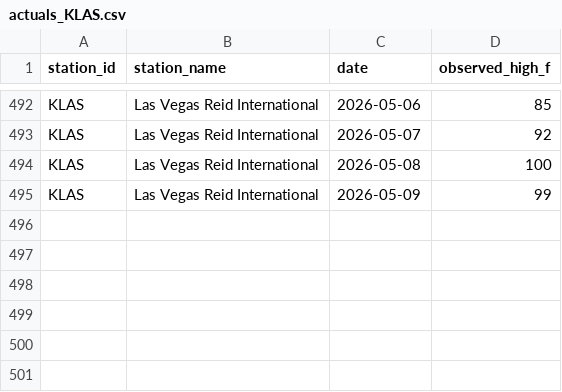
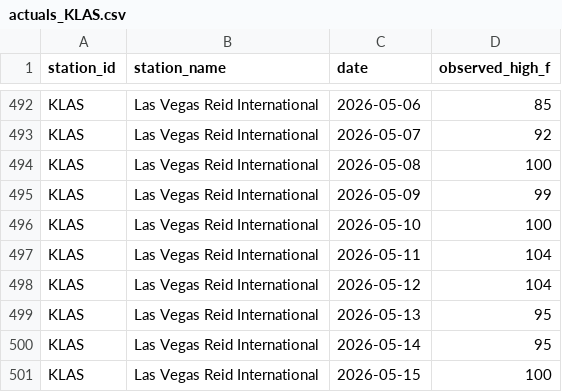
Before and after one commit to foxandfortune/Weather, a CSV file: data/actuals_KLAS.csv, drawn as a sheet; only a part is shown, gaps mark what is left out.

```diff
--- a/data/actuals_KLAS.csv
+++ b/data/actuals_KLAS.csv
@@ -495 +495,7 @@ KLAS,Las Vegas Reid International,2026-05-08,100
 KLAS,Las Vegas Reid International,2026-05-09,99
+KLAS,Las Vegas Reid International,2026-05-10,100
+KLAS,Las Vegas Reid International,2026-05-11,104
+KLAS,Las Vegas Reid International,2026-05-12,104
+KLAS,Las Vegas Reid International,2026-05-13,95
+KLAS,Las Vegas Reid International,2026-05-14,95
+KLAS,Las Vegas Reid International,2026-05-15,100
```
Also changed, not shown: data/actuals_KDCA.csv, data/actuals_KLAX.csv, 9 other files.
